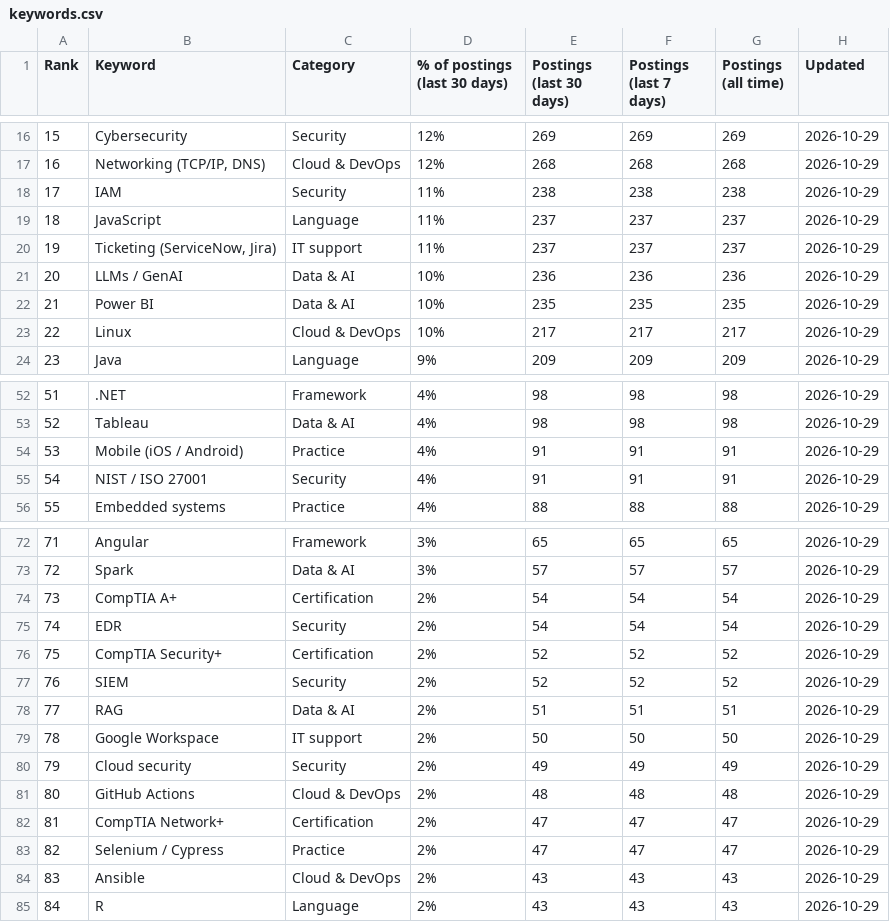
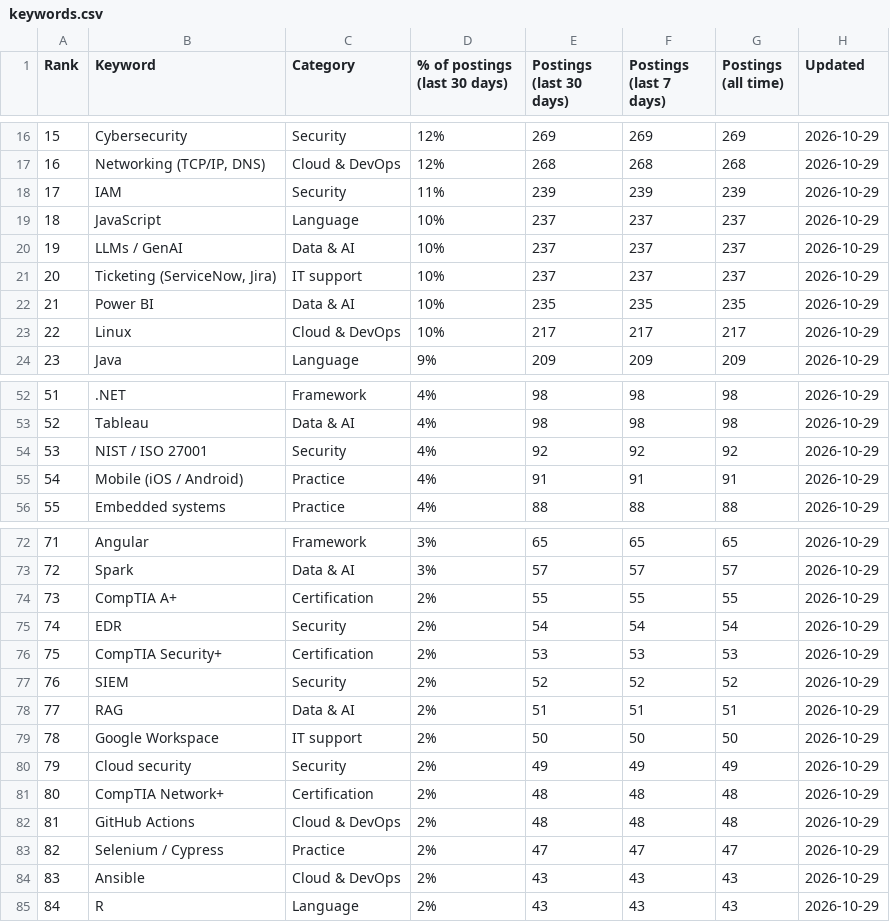
Before and after one commit to sagarh12/canada-jobs-feed, a CSV file: feed/keywords.csv, drawn as a sheet; only a part is shown, gaps mark what is left out; the diff covers the shown part only.

```diff
--- a/feed/keywords.csv
+++ b/feed/keywords.csv
@@ -17,6 +17,6 @@ Rank,Keyword,Category,% of postings (last 30 days),Postings (last 30 days),Posti
 16,"Networking (TCP/IP, DNS)",Cloud & DevOps,12%,268,268,268,2026-10-29
-17,IAM,Security,11%,238,238,238,2026-10-29
-18,JavaScript,Language,11%,237,237,237,2026-10-29
-19,"Ticketing (ServiceNow, Jira)",IT support,11%,237,237,237,2026-10-29
-20,LLMs / GenAI,Data & AI,10%,236,236,236,2026-10-29
+17,IAM,Security,11%,239,239,239,2026-10-29
+18,JavaScript,Language,10%,237,237,237,2026-10-29
+19,LLMs / GenAI,Data & AI,10%,237,237,237,2026-10-29
+20,"Ticketing (ServiceNow, Jira)",IT support,10%,237,237,237,2026-10-29
 21,Power BI,Data & AI,10%,235,235,235,2026-10-29
@@ -53,4 +53,4 @@ Rank,Keyword,Category,% of postings (last 30 days),Postings (last 30 days),Posti
 52,Tableau,Data & AI,4%,98,98,98,2026-10-29
-53,Mobile (iOS / Android),Practice,4%,91,91,91,2026-10-29
-54,NIST / ISO 27001,Security,4%,91,91,91,2026-10-29
+53,NIST / ISO 27001,Security,4%,92,92,92,2026-10-29
+54,Mobile (iOS / Android),Practice,4%,91,91,91,2026-10-29
 55,Embedded systems,Practice,4%,88,88,88,2026-10-29
@@ -73,5 +73,5 @@ Rank,Keyword,Category,% of postings (last 30 days),Postings (last 30 days),Posti
 72,Spark,Data & AI,3%,57,57,57,2026-10-29
-73,CompTIA A+,Certification,2%,54,54,54,2026-10-29
+73,CompTIA A+,Certification,2%,55,55,55,2026-10-29
 74,EDR,Security,2%,54,54,54,2026-10-29
-75,CompTIA Security+,Certification,2%,52,52,52,2026-10-29
+75,CompTIA Security+,Certification,2%,53,53,53,2026-10-29
 76,SIEM,Security,2%,52,52,52,2026-10-29
@@ -80,4 +80,4 @@ Rank,Keyword,Category,% of postings (last 30 days),Postings (last 30 days),Posti
 79,Cloud security,Security,2%,49,49,49,2026-10-29
-80,GitHub Actions,Cloud & DevOps,2%,48,48,48,2026-10-29
-81,CompTIA Network+,Certification,2%,47,47,47,2026-10-29
+80,CompTIA Network+,Certification,2%,48,48,48,2026-10-29
+81,GitHub Actions,Cloud & DevOps,2%,48,48,48,2026-10-29
 82,Selenium / Cypress,Practice,2%,47,47,47,2026-10-29
```
Also changed, not shown: 63 edited cells elsewhere in this file, 3 other files.
